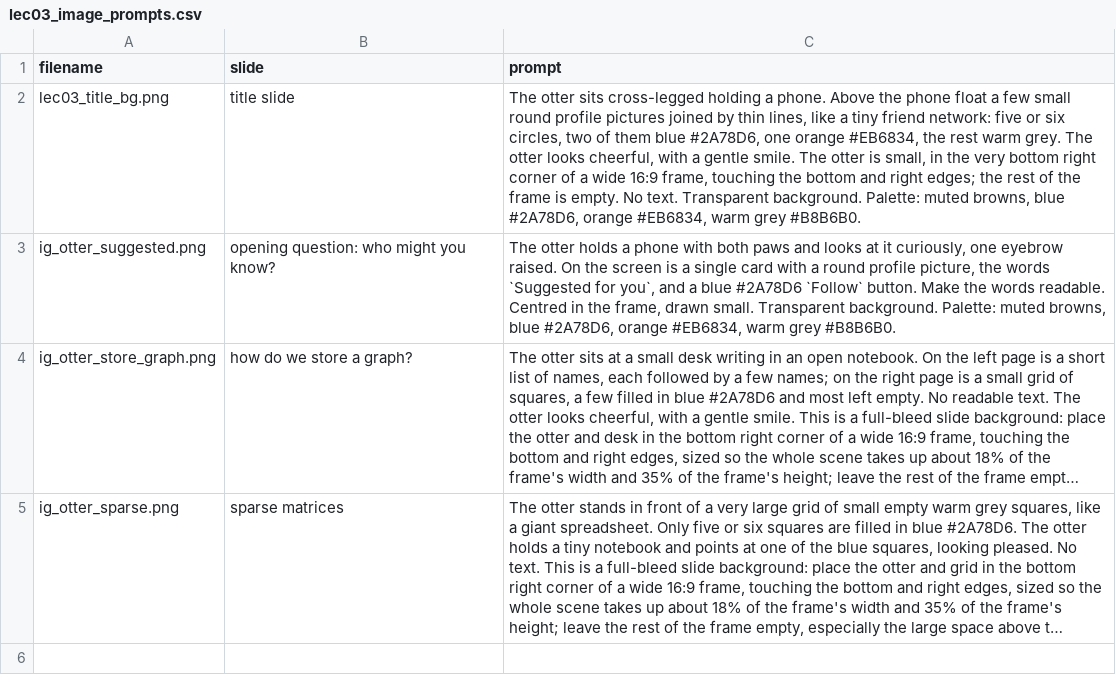
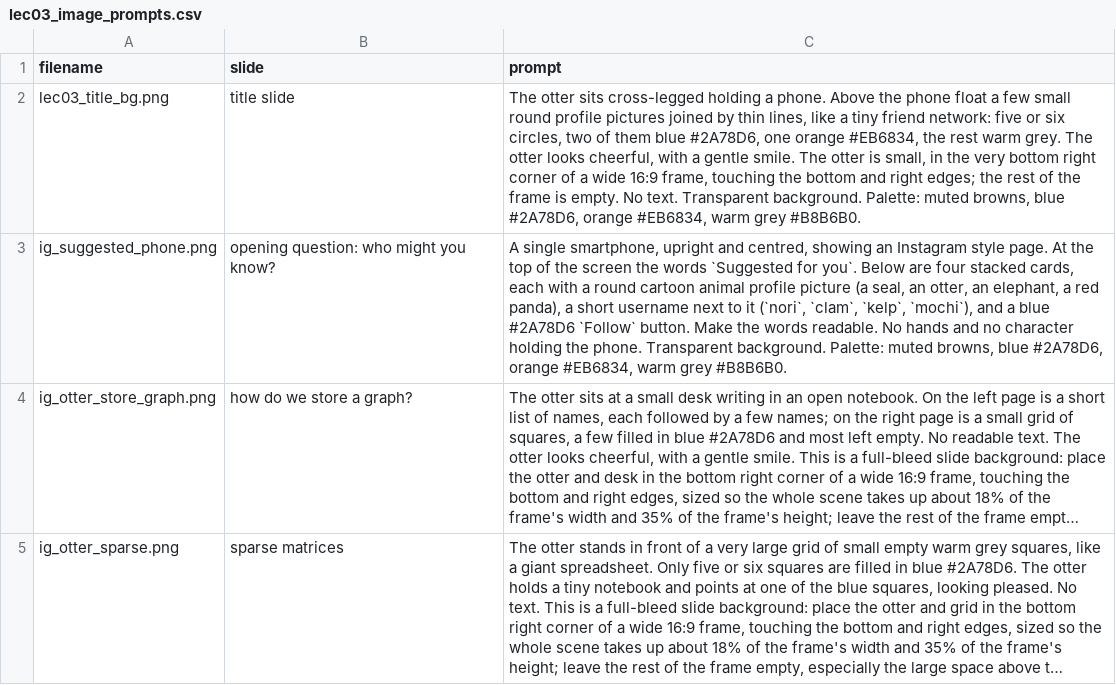
Before and after one commit to UBC-MDS/DSCI_512_slides_section_002, a CSV file: website/slides/lec03_image_prompts.csv, drawn as a sheet; long unchanged cells end in …; the diff names each change by its address in the sheet, - before the commit and + after, or states it on an @@ line.

Commit message:
update slide 3

```diff
--- a/website/slides/lec03_image_prompts.csv
+++ b/website/slides/lec03_image_prompts.csv
-A3 (filename): ig_otter_suggested.png
+A3 (filename): ig_suggested_phone.png
-C3 (prompt): The otter holds a phone with both paws and looks at it curiously, one eyebrow raised. On the screen is a single card with a round profile picture, the words `Suggested for you`, and a blue #2A78D6 `Follow` button. Make the words readable. Centred in the frame, drawn small. Transparent background.…
+C3 (prompt): A single smartphone, upright and centred, showing an Instagram style page. At the top of the screen the words `Suggested for you`. Below are four stacked cards, each with a round cartoon animal profile picture (a seal, an otter, an elephant, a red panda), a short username next to it (`nori`, `clam`, `kelp`, `mochi`), and a blue #2A78D6 `Follow` button. Make the words readable. No hands and no character holding the phone. Transparent background.…
```
Also changed, not shown: 5 other files.
